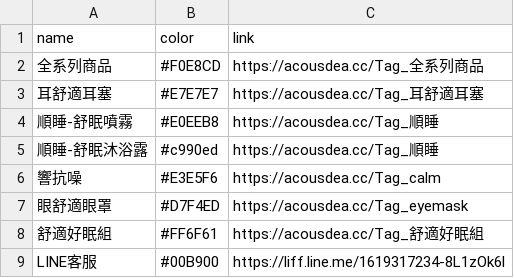
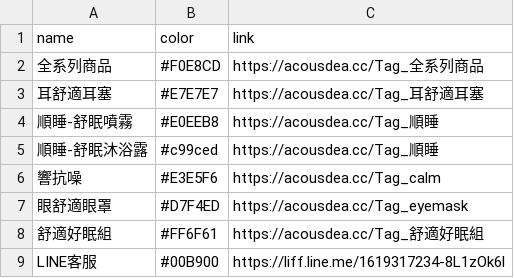
Before and after one commit to Jim-Chang/acousdea-sale-place-public, a CSV file: place/tag.csv, drawn as a sheet.

```diff
--- a/place/tag.csv
+++ b/place/tag.csv
@@ -4,3 +4,3 @@ name,color,link
 順睡-舒眠噴霧,#E0EEB8,https://acousdea.cc/Tag_順睡
-順睡-舒眠沐浴露,#c990ed,https://acousdea.cc/Tag_順睡
+順睡-舒眠沐浴露,#c99ced,https://acousdea.cc/Tag_順睡
 響抗噪,#E3E5F6,https://acousdea.cc/Tag_calm
```
